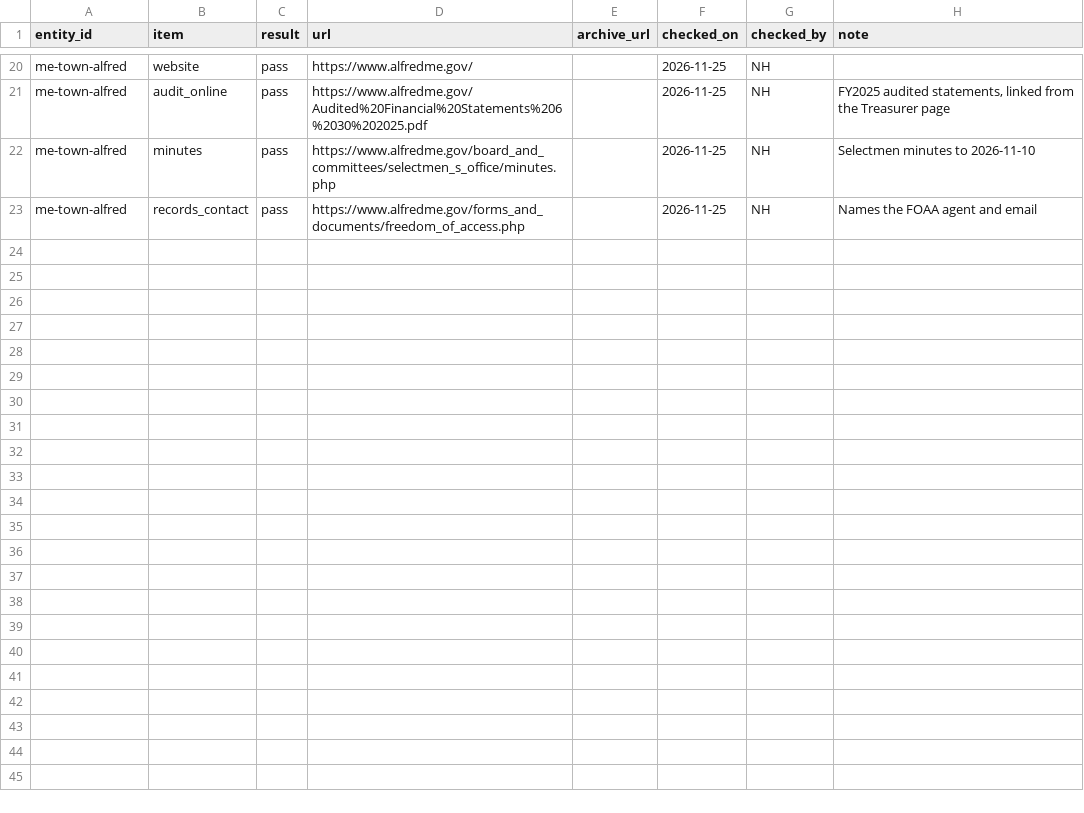
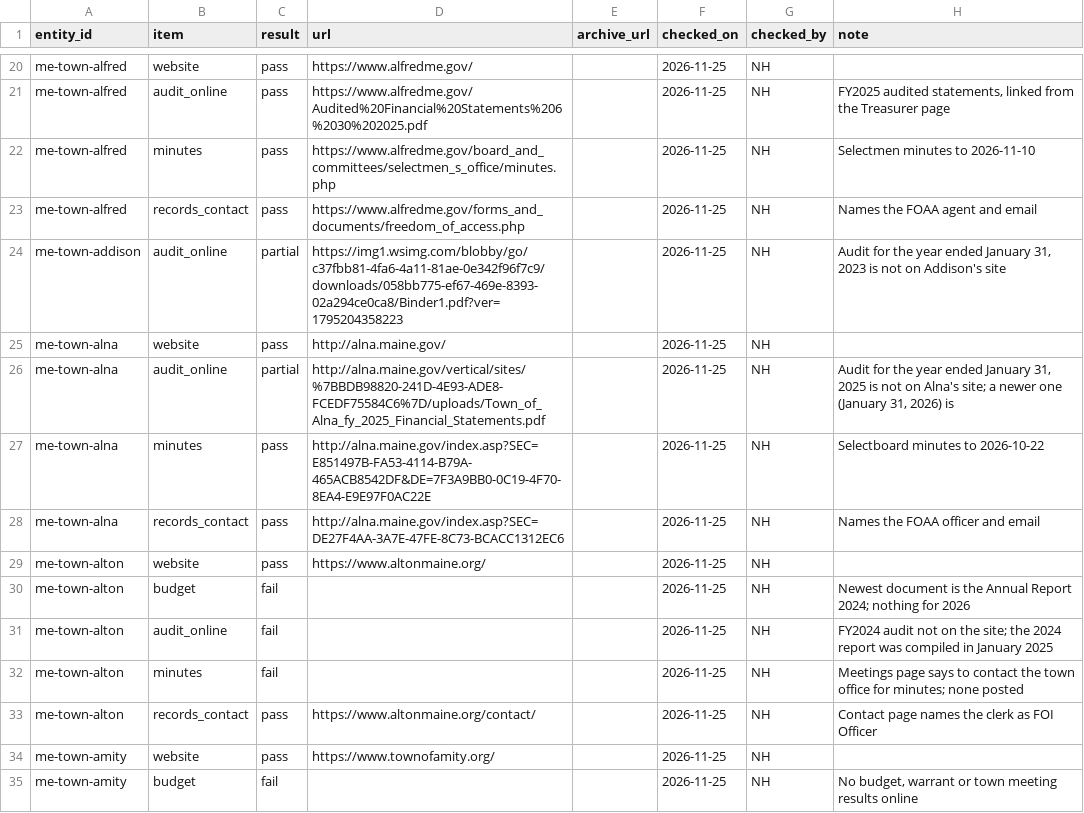
Before and after one commit to Bigsupe55/wheresouraudit, a CSV file: data/manual/website-checks.csv, drawn as a sheet; only a part is shown, gaps mark what is left out; the diff covers the shown part only; the diff names each change by its address in the sheet, - before the commit and + after, or states it on an @@ line.

```diff
--- a/data/manual/website-checks.csv
+++ b/data/manual/website-checks.csv
+row 24: me-town-addison | audit_online | partial | https://img1.wsimg.com/blobby/go/c37fbb81-4fa6-4a11-81ae-0e342f96f7c9/downloads/058bb775-ef67-469e-8393-02a294ce0ca8/Binder1.pdf?ver=1795204358223 |  | 2026-11-25 | NH | Audit for the year ended January 31, 2023 is not on Addison's site
+row 25: me-town-alna | website | pass | http://alna.maine.gov/ |  | 2026-11-25 | NH
+row 26: me-town-alna | audit_online | partial | http://alna.maine.gov/vertical/sites/%7BBDB98820-241D-4E93-ADE8-FCEDF75584C6%7D/uploads/Town_of_Alna_fy_2025_Financial_Statements.pdf |  | 2026-11-25 | NH | Audit for the year ended January 31, 2025 is not on Alna's site; a newer one (January 31, 2026) is
+row 27: me-town-alna | minutes | pass | http://alna.maine.gov/index.asp?SEC=E851497B-FA53-4114-B79A-465ACB8542DF&DE=7F3A9BB0-0C19-4F70-8EA4-E9E97F0AC22E |  | 2026-11-25 | NH | Selectboard minutes to 2026-10-22
+row 28: me-town-alna | records_contact | pass | http://alna.maine.gov/index.asp?SEC=DE27F4AA-3A7E-47FE-8C73-BCACC1312EC6 |  | 2026-11-25 | NH | Names the FOAA officer and email
+row 29: me-town-alton | website | pass | https://www.altonmaine.org/ |  | 2026-11-25 | NH
+row 30: me-town-alton | budget | fail |  |  | 2026-11-25 | NH | Newest document is the Annual Report 2024; nothing for 2026
+row 31: me-town-alton | audit_online | fail |  |  | 2026-11-25 | NH | FY2024 audit not on the site; the 2024 report was compiled in January 2025
+row 32: me-town-alton | minutes | fail |  |  | 2026-11-25 | NH | Meetings page says to contact the town office for minutes; none posted
+row 33: me-town-alton | records_contact | pass | https://www.altonmaine.org/contact/ |  | 2026-11-25 | NH | Contact page names the clerk as FOI Officer
+row 34: me-town-amity | website | pass | https://www.townofamity.org/ |  | 2026-11-25 | NH
+row 35: me-town-amity | budget | fail |  |  | 2026-11-25 | NH | No budget, warrant or town meeting results online
```
Also changed, not shown: 12 added rows elsewhere in this file, 7 other files.
